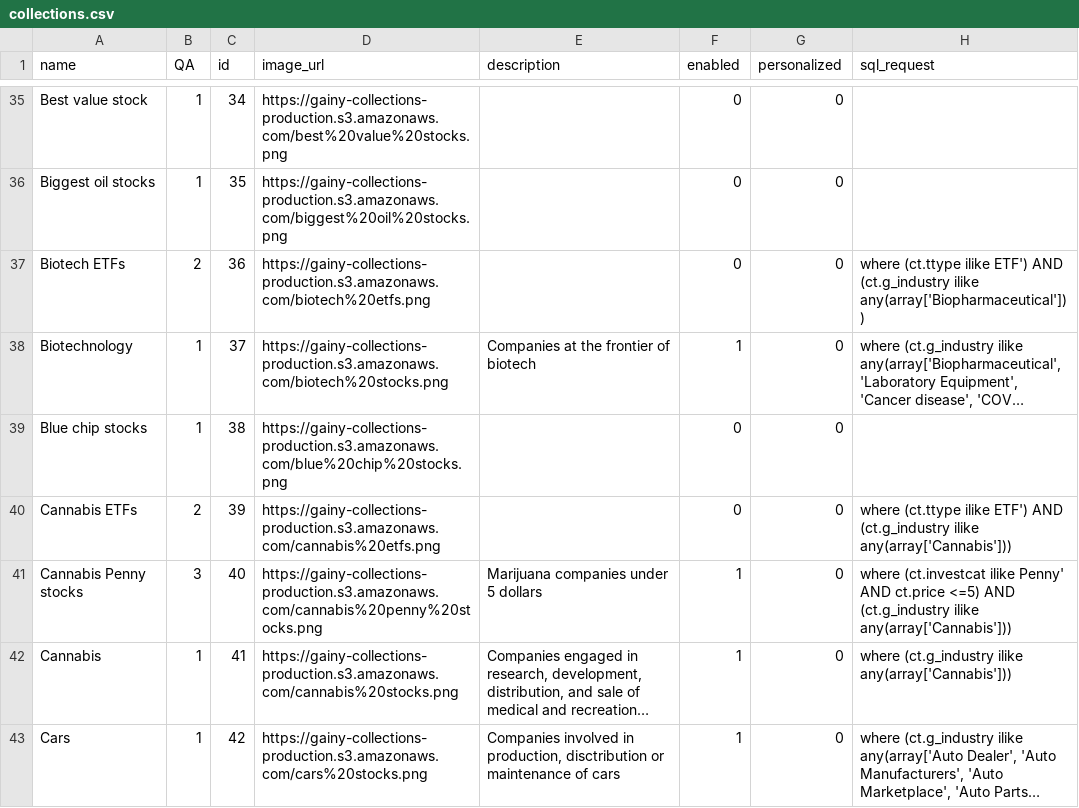
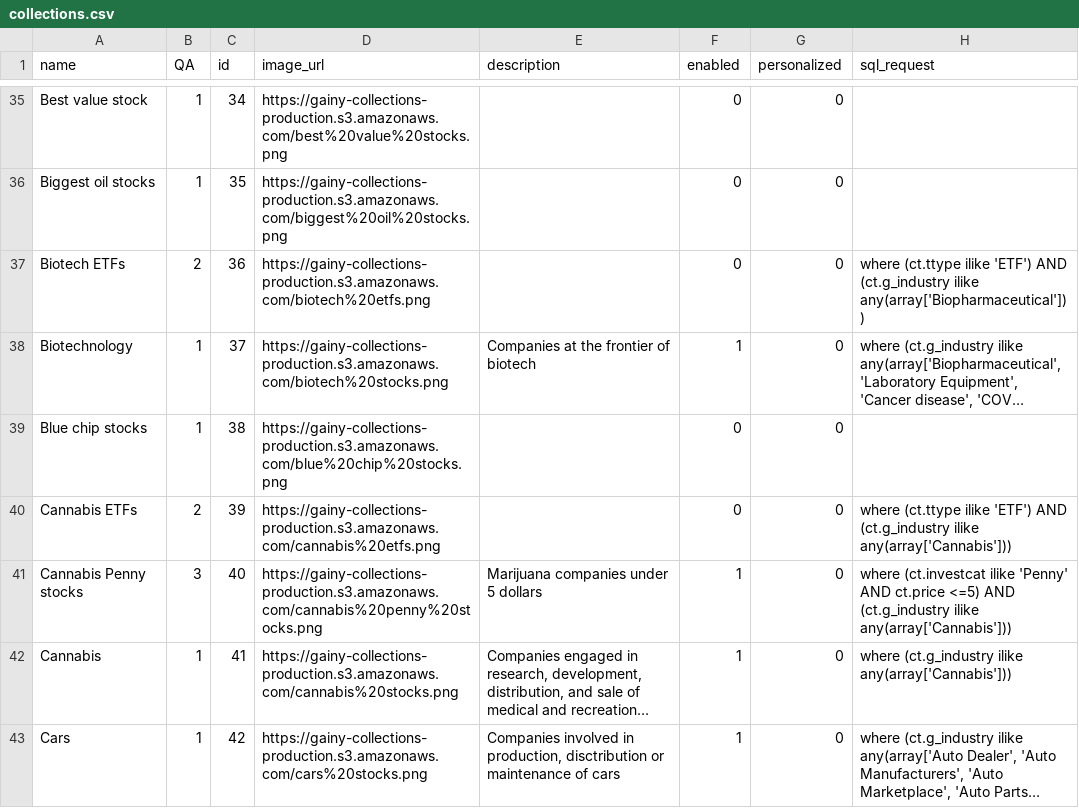
Before and after one commit to gainy-app/gainy, a CSV file: src/gainy-fetch/meltano/data/collections.csv, drawn as a sheet; only a part is shown, gaps mark what is left out; long unchanged cells end in …; the diff covers the shown part only; the diff names each change by its address in the sheet, - before the commit and + after, or states it on an @@ line.

```diff
--- a/src/gainy-fetch/meltano/data/collections.csv
+++ b/src/gainy-fetch/meltano/data/collections.csv
-H37 (sql_request): …(ct.ttype ilike ETF') AND (ct.g_industry…
+H37 (sql_request): …(ct.ttype ilike 'ETF') AND (ct.g_industry…
-H40 (sql_request): …(ct.ttype ilike ETF') AND (ct.g_industry…
+H40 (sql_request): …(ct.ttype ilike 'ETF') AND (ct.g_industry…
-H41 (sql_request): …(ct.investcat ilike Penny' AND ct.price…
+H41 (sql_request): …(ct.investcat ilike 'Penny' AND ct.price…
```
Also changed, not shown: 33 edited cells elsewhere in this file.
